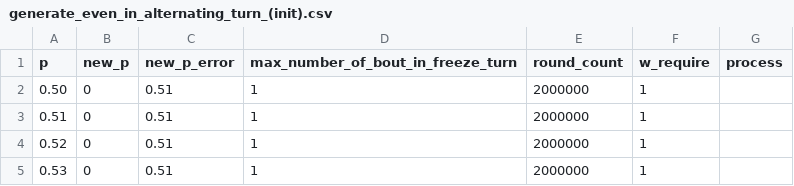
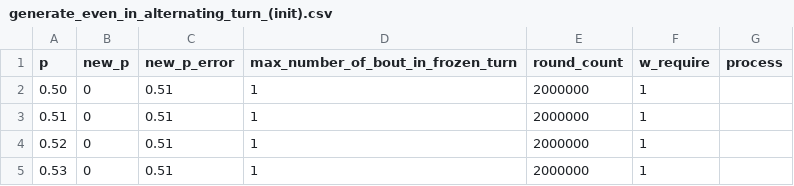
Before and after one commit to muzudho/sente-win-rate-70-percent-problem, a CSV file: data/generate_even_in_alternating_turn_(init).csv, drawn as a sheet; only a part is shown.

Commit message:
Rename freeze_turn to frozen_turn

```diff
--- a/data/generate_even_in_alternating_turn_(init).csv
+++ b/data/generate_even_in_alternating_turn_(init).csv
@@ -1,2 +1,2 @@
-p,new_p,new_p_error,max_number_of_bout_in_freeze_turn,round_count,w_require,process
+p,new_p,new_p_error,max_number_of_bout_in_frozen_turn,round_count,w_require,process
 0.50,0,0.51,1,2000000,1,""
```
Also changed, not shown: 12 other files.
